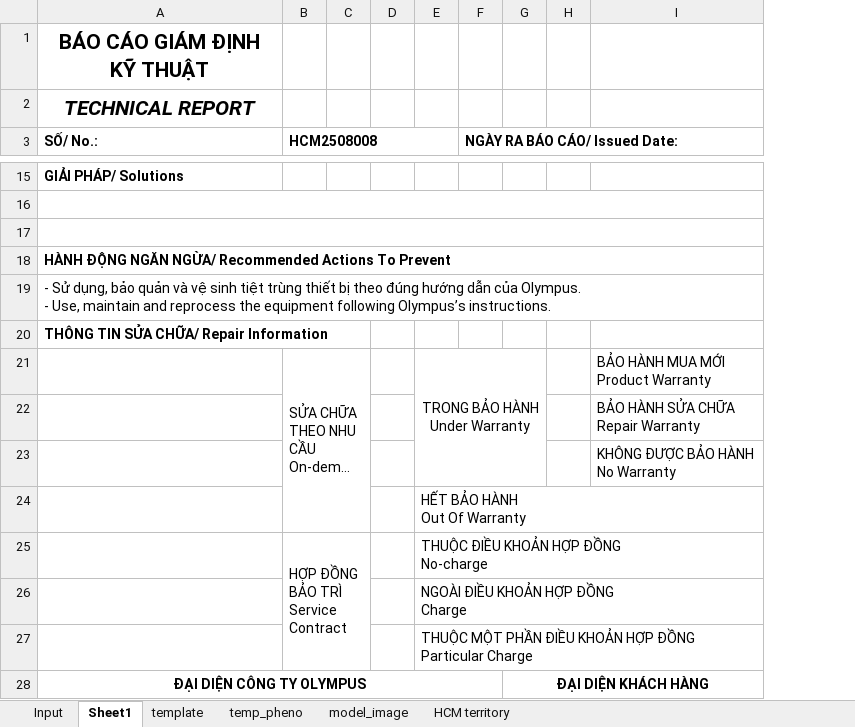
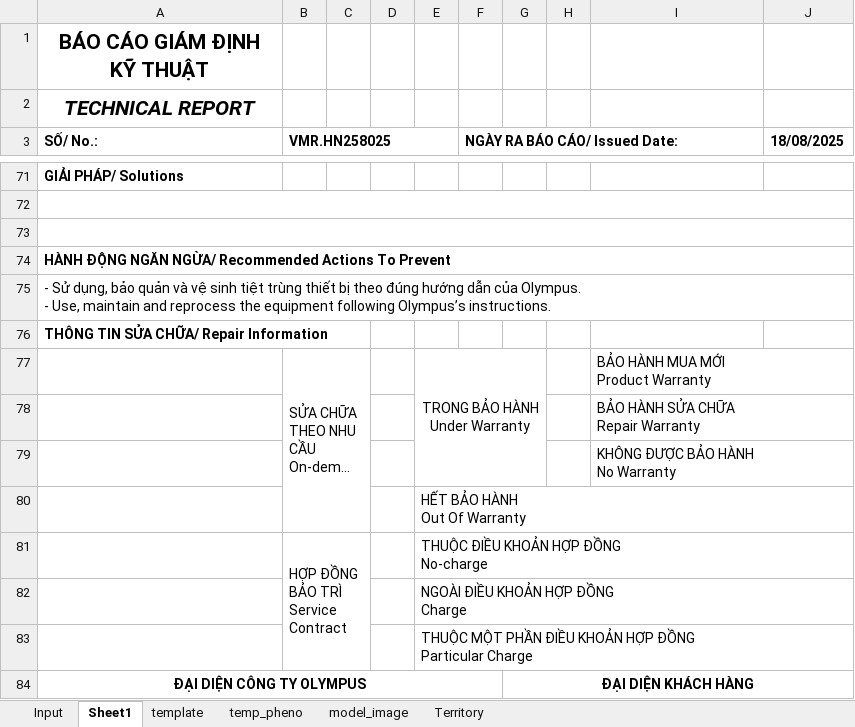
Before and after one commit to Achicken7301/work_script, an Excel workbook: Book1.xlsm, sheet Sheet1, drawn as a sheet; only a part is shown, gaps mark what is left out; long unchanged cells end in …; values as stored, in another font and other column widths than the file's, no borders; charts and pictures not drawn; removed rows and columns are numbered as before the commit, all else as after; the diff covers the shown part only; the diff names each change by its address in the sheet, - before the commit and + after, or states it on an @@ line.

```diff
--- a/Book1.xlsm (sheet Sheet1)
+++ b/Book1.xlsm (sheet Sheet1)
-sheet tab: HCM territory
+sheet tab: Territory
-column C, empty
+column C, empty
+column J (18/08/2025), empty
-B3: HCM2508008
+B3: VMR.HN258025
+I77:J77 merged
+I78:J78 merged
+I79:J79 merged
```
Also changed, not shown: 56 added rows, 3 edited cells and merged cells elsewhere in this sheet, sheet Territory, sheet Input, sheet temp_pheno, charts or pictures, 1 other file.
